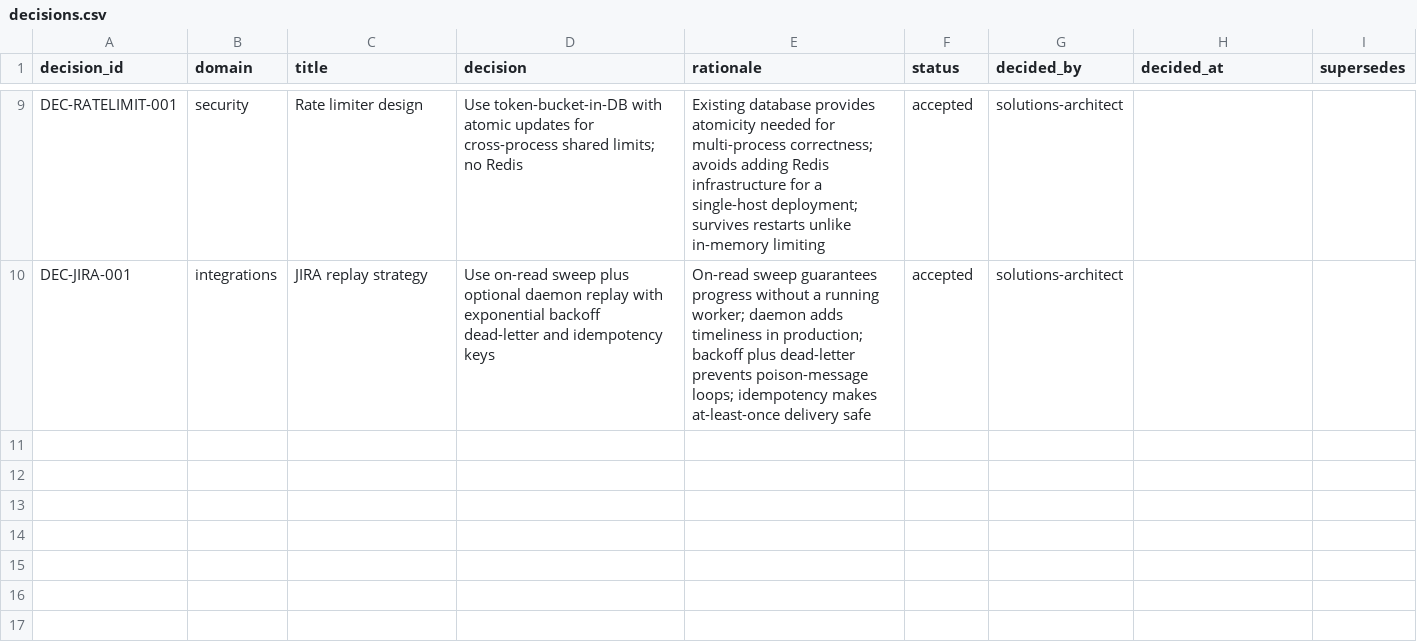
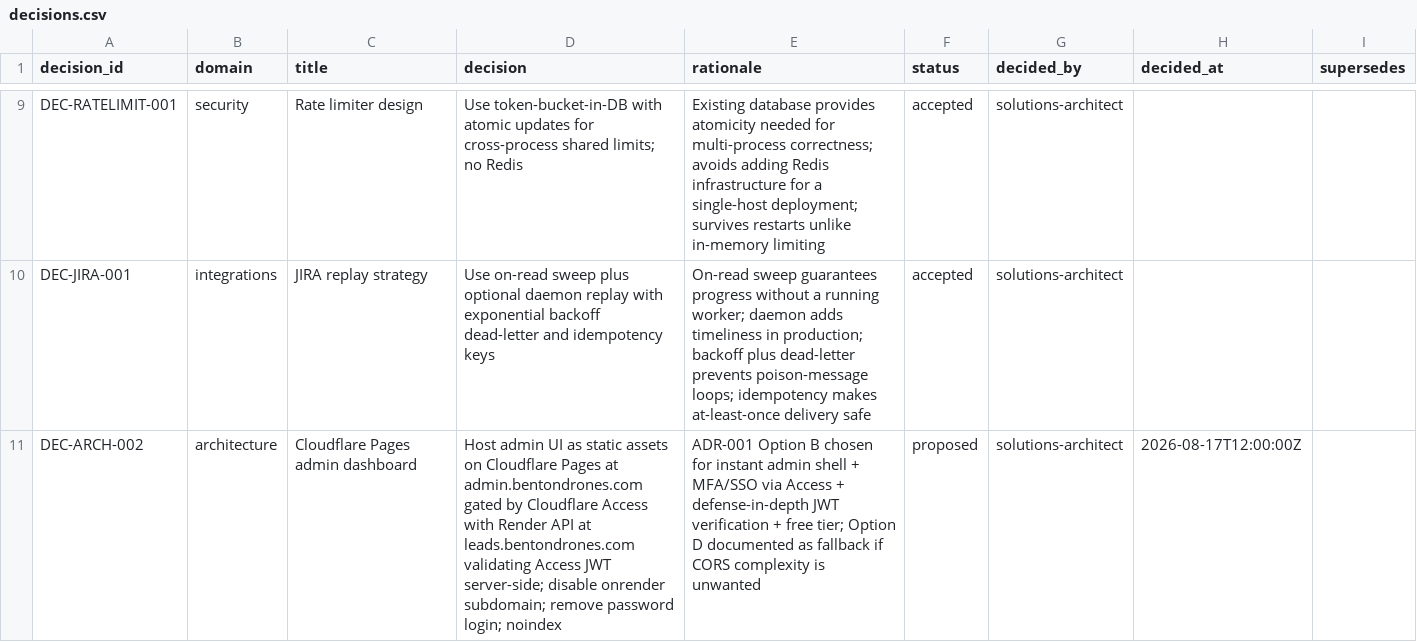
Before and after one commit to t-granlund/Benton-Drones-Lead-Ingest, a CSV file: tracking/decisions.csv, drawn as a sheet; only a part is shown, gaps mark what is left out; the diff names each change by its address in the sheet, - before the commit and + after, or states it on an @@ line.

```diff
--- a/tracking/decisions.csv
+++ b/tracking/decisions.csv
+row 11: DEC-ARCH-002 | architecture | Cloudflare Pages admin dashboard | Host admin UI as static assets on Cloudflare Pages at admin.bentondrones.com gated by Cloudflare Access with Render API at leads.bentondrones.com validating Access JWT server-side; disable onrender subdomain; remove password login; noindex | ADR-001 Option B chosen for instant admin shell + MFA/SSO via Access + defense-in-depth JWT verification + free tier; Option D documented as fallback if CORS complexity is unwanted | proposed | solutions-architect | 2026-08-17T12:00:00Z
```
Also changed, not shown: tracking/evidence.csv, tracking/judges.csv, 22 other files.
